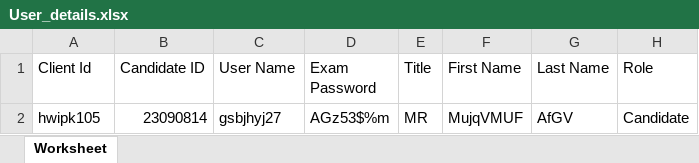
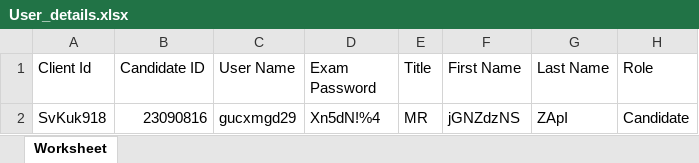
Before and after one commit to RaghuCPatel/Elumina, an Excel workbook: download/User_details.xlsx, sheet Worksheet, drawn as a sheet; values as stored, in another font and other column widths than the file's, no borders; removed rows and columns are numbered as before the commit, all else as after; the diff names each change by its address in the sheet, - before the commit and + after, or states it on an @@ line.

```diff
--- a/download/User_details.xlsx (sheet Worksheet)
+++ b/download/User_details.xlsx (sheet Worksheet)
-row 2: hwipk105 | 23090814 | gsbjhyj27 | AGz53$%m | MR | MujqVMUF | AfGV | Candidate
+row 2: SvKuk918 | 23090816 | gucxmgd29 | Xn5dN!%4 | MR | jGNZdzNS | ZApI | Candidate
```
Also changed, not shown: 3 other files.
